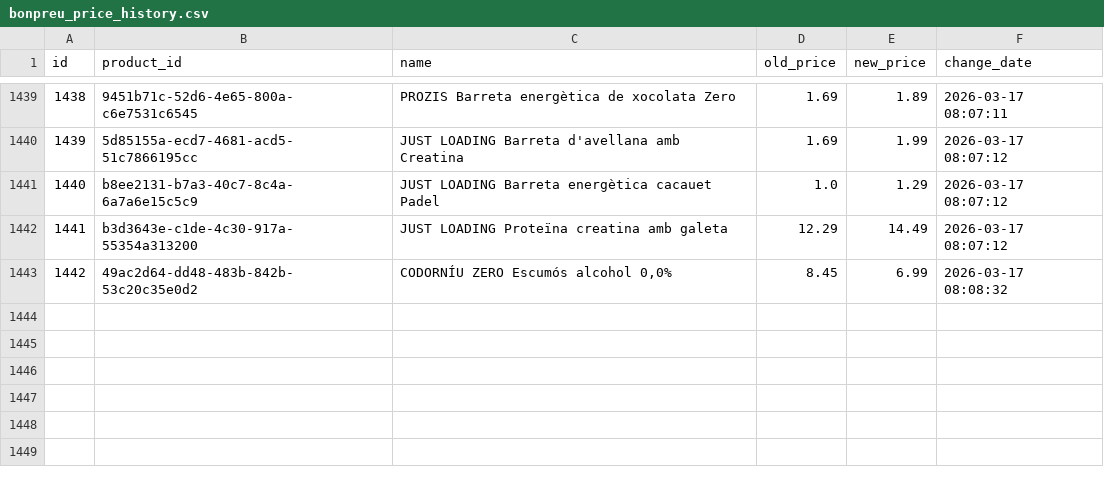
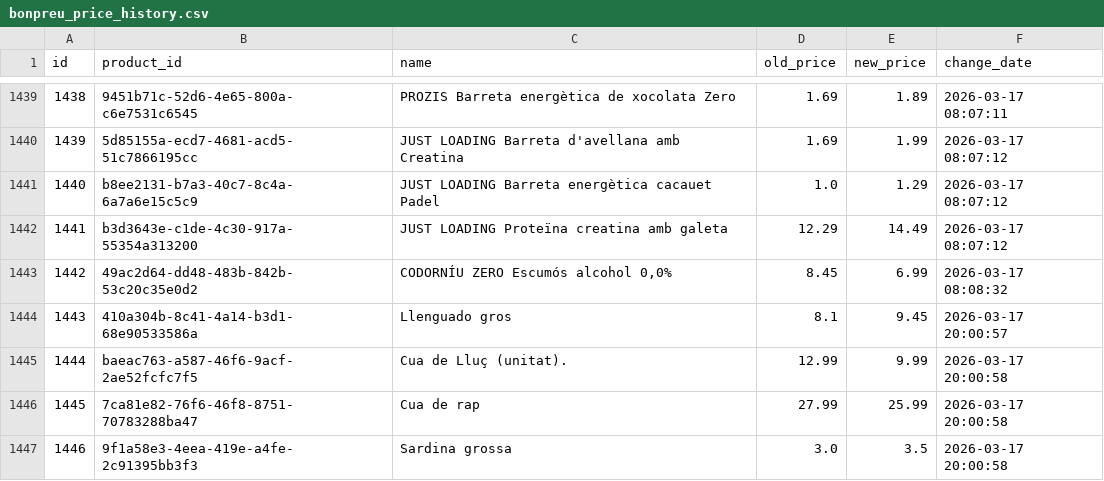
Before and after one commit to SergiSalas/bonpreu-price-tracker, a CSV file: data_public/bonpreu_price_history.csv, drawn as a sheet; only a part is shown, gaps mark what is left out.

```diff
--- a/data_public/bonpreu_price_history.csv
+++ b/data_public/bonpreu_price_history.csv
@@ -1443 +1443,5 @@ id,product_id,name,old_price,new_price,change_date
 1442,49ac2d64-dd48-483b-842b-53c20c35e0d2,"CODORNÍU ZERO Escumós alcohol 0,0%",8.45,6.99,2026-03-17 08:08:32
+1443,410a304b-8c41-4a14-b3d1-68e90533586a,Llenguado gros,8.1,9.45,2026-03-17 20:00:57
+1444,baeac763-a587-46f6-9acf-2ae52fcfc7f5,Cua de Lluç (unitat).,12.99,9.99,2026-03-17 20:00:58
+1445,7ca81e82-76f6-46f8-8751-70783288ba47,Cua de rap,27.99,25.99,2026-03-17 20:00:58
+1446,9f1a58e3-4eea-419e-a4fe-2c91395bb3f3,Sardina grossa,3.0,3.5,2026-03-17 20:00:58
```
Also changed, not shown: 1 other file.
